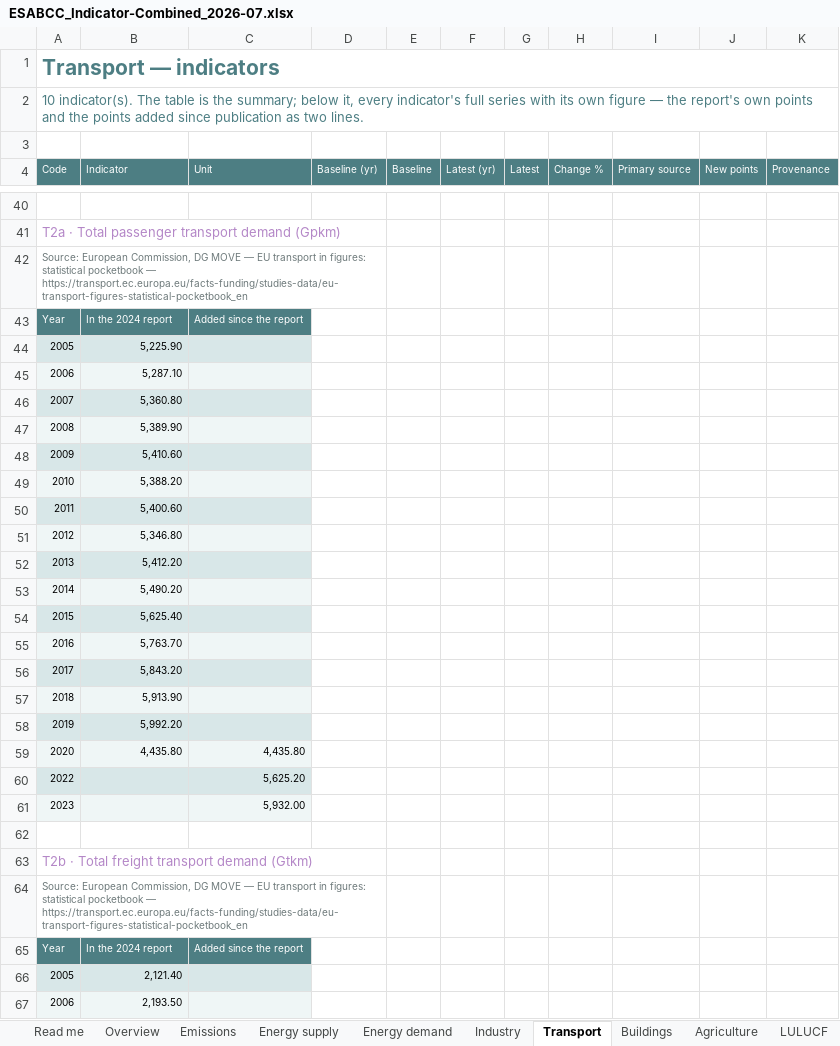
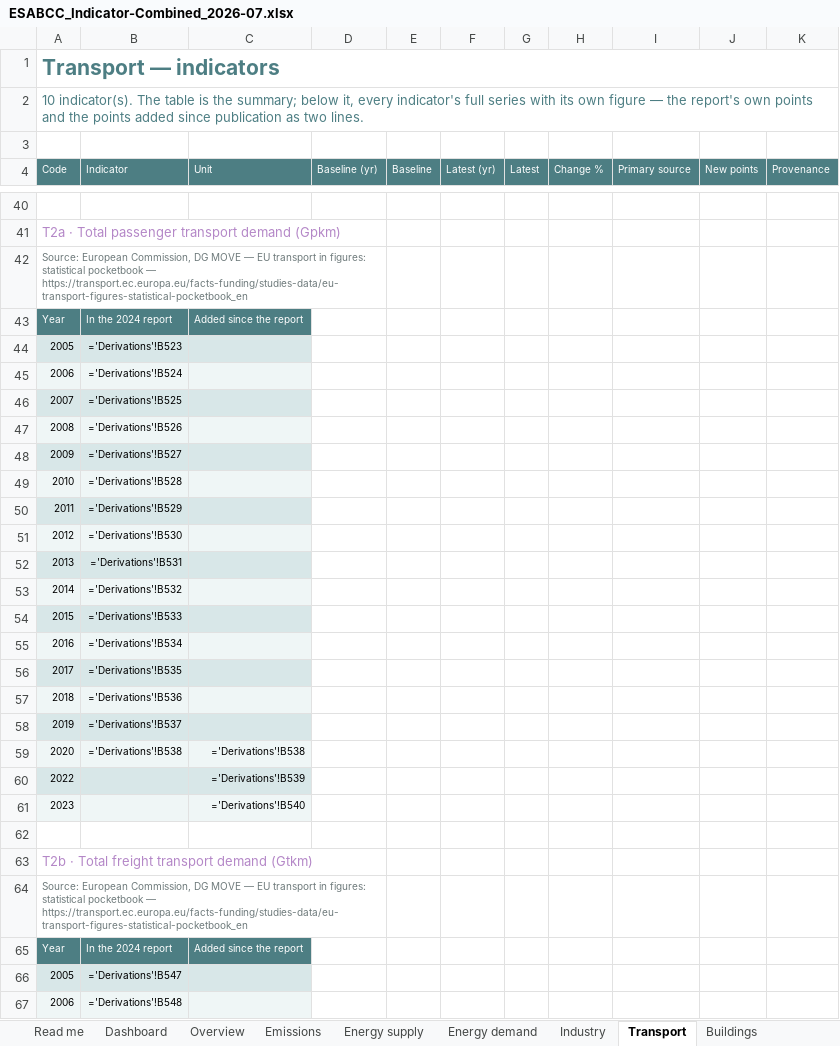
Before and after one commit to EUClimateAdvisoryBoard/ESABCCMethodHub, an Excel workbook: project-documents/summer-prep-background/ESABCC_Indicator-Combined_2026-07.xlsx, sheet Transport, drawn as a sheet; only a part is shown, gaps mark what is left out; values as stored, in another font and other column widths than the file's, no borders; formulas without a stored value are shown as written; charts and pictures not drawn; the diff covers the shown part only; the diff names each change by its address in the sheet, - before the commit and + after, or states it on an @@ line.

```diff
--- a/project-documents/summer-prep-background/ESABCC_Indicator-Combined_2026-07.xlsx (sheet Transport)
+++ b/project-documents/summer-prep-background/ESABCC_Indicator-Combined_2026-07.xlsx (sheet Transport)
+sheet tab: Dashboard
-B44 (Indicator): 5,225.90
+B44 (Indicator): ='Derivations'!B523
-B45 (Indicator): 5,287.10
+B45 (Indicator): ='Derivations'!B524
-B46 (Indicator): 5,360.80
+B46 (Indicator): ='Derivations'!B525
-B47 (Indicator): 5,389.90
+B47 (Indicator): ='Derivations'!B526
-B48 (Indicator): 5,410.60
+B48 (Indicator): ='Derivations'!B527
-B49 (Indicator): 5,388.20
+B49 (Indicator): ='Derivations'!B528
-B50 (Indicator): 5,400.60
+B50 (Indicator): ='Derivations'!B529
-B51 (Indicator): 5,346.80
+B51 (Indicator): ='Derivations'!B530
-B52 (Indicator): 5,412.20
+B52 (Indicator): ='Derivations'!B531
-B53 (Indicator): 5,490.20
+B53 (Indicator): ='Derivations'!B532
-B54 (Indicator): 5,625.40
+B54 (Indicator): ='Derivations'!B533
-B55 (Indicator): 5,763.70
+B55 (Indicator): ='Derivations'!B534
-B56 (Indicator): 5,843.20
+B56 (Indicator): ='Derivations'!B535
-B57 (Indicator): 5,913.90
+B57 (Indicator): ='Derivations'!B536
-B58 (Indicator): 5,992.20
+B58 (Indicator): ='Derivations'!B537
-B59 (Indicator): 4,435.80
+B59 (Indicator): ='Derivations'!B538
-C59 (Unit): 4,435.80
+C59 (Unit): ='Derivations'!B538
-C60 (Unit): 5,625.20
+C60 (Unit): ='Derivations'!B539
-C61 (Unit): 5,932.00
+C61 (Unit): ='Derivations'!B540
-B66 (Indicator): 2,121.40
+B66 (Indicator): ='Derivations'!B547
-B67 (Indicator): 2,193.50
+B67 (Indicator): ='Derivations'!B548
```
Also changed, not shown: 116 edited cells elsewhere in this sheet, sheet Data (long), sheet Agriculture, sheet Industry, sheet Energy demand, sheet Energy supply, sheet Buildings, 7 more sheets, charts or pictures, project-documents/summer-prep-background/ESABCC_Indicator-Check_2026-07.xlsx, project-documents/summer-prep-background/ESABCC_Indicator-New-Data-Overview_2026-07.xlsx, 6 other files.
